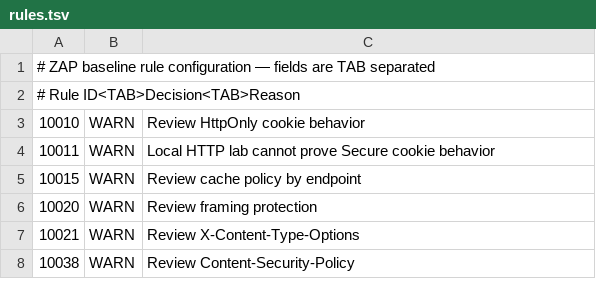
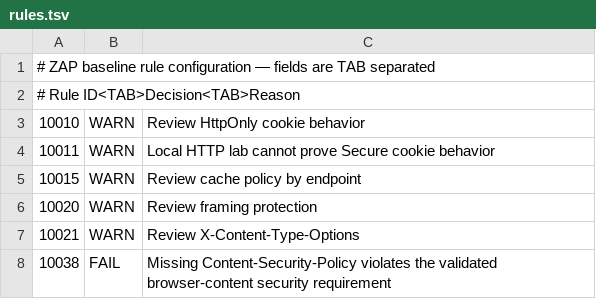
Before and after one commit to RichardBellTech/juice-shop, a TSV file: .zap/rules.tsv, drawn as a sheet.

Commit message:
Enforce validation ZAP rule 10038

```diff
--- a/.zap/rules.tsv
+++ b/.zap/rules.tsv
@@ -7,2 +7,2 @@
 10021	WARN	Review X-Content-Type-Options
-10038	WARN	Review Content-Security-Policy
+10038	FAIL	Missing Content-Security-Policy violates the validated browser-content security requirement
```
